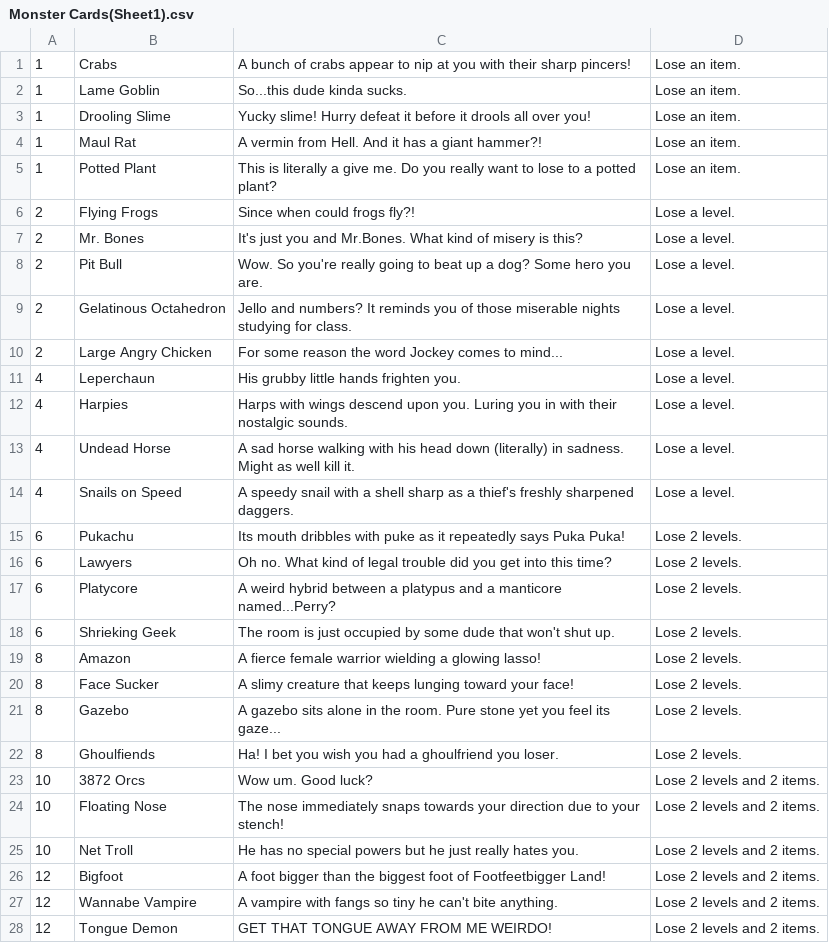
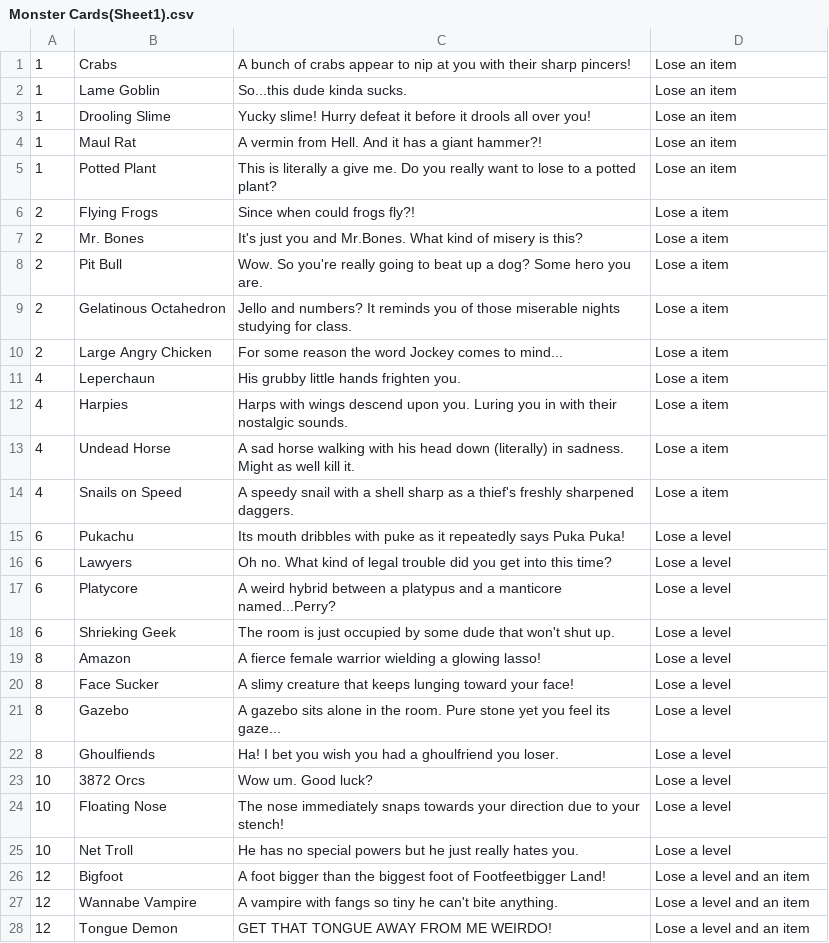
Before and after one commit to Merced-College/finalprojects-itsjared501, a CSV file: Monster Cards(Sheet1).csv, drawn as a sheet; only a part is shown; the diff covers the shown part only.

```diff
--- a/Monster Cards(Sheet1).csv
+++ b/Monster Cards(Sheet1).csv
@@ -1,28 +1,28 @@
-1,Crabs,A bunch of crabs appear to nip at you with their sharp pincers!,Lose an item.
-1,Lame Goblin,So...this dude kinda sucks.,Lose an item.
-1,Drooling Slime,Yucky slime! Hurry defeat it before it drools all over you!,Lose an item.
-1,Maul Rat,A vermin from Hell. And it has a giant hammer?!,Lose an item.
-1,Potted Plant,This is literally a give me. Do you really want to lose to a potted plant?,Lose an item.
-2,Flying Frogs,Since when could frogs fly?!,Lose a level.
-2,Mr. Bones,It's just you and Mr.Bones. What kind of misery is this?,Lose a level.
-2,Pit Bull,Wow. So you're really going to beat up a dog? Some hero you are.,Lose a level.
-2,Gelatinous Octahedron,Jello and numbers? It reminds you of those miserable nights studying for class.,Lose a level.
-2,Large Angry Chicken,For some reason the word Jockey comes to mind...,Lose a level.
-4,Leperchaun,His grubby little hands frighten you.,Lose a level.
-4,Harpies,Harps with wings descend upon you. Luring you in with their nostalgic sounds.,Lose a level.
-4,Undead Horse,A sad horse walking with his head down (literally) in sadness. Might as well kill it.,Lose a level.
-4,Snails on Speed,A speedy snail with a shell sharp as a thief's freshly sharpened daggers.,Lose a level.
-6,Pukachu,Its mouth dribbles with puke as it repeatedly says Puka Puka!,Lose 2 levels.
-6,Lawyers,Oh no. What kind of legal trouble did you get into this time?,Lose 2 levels.
-6,Platycore,A weird hybrid between a platypus and a manticore named...Perry?,Lose 2 levels.
-6,Shrieking Geek,The room is just occupied by some dude that won't shut up.,Lose 2 levels.
-8,Amazon,A fierce female warrior wielding a glowing lasso!,Lose 2 levels.
-8,Face Sucker,A slimy creature that keeps lunging toward your face!,Lose 2 levels.
-8,Gazebo,A gazebo sits alone in the room. Pure stone yet you feel its gaze...,Lose 2 levels.
-8,Ghoulfiends,Ha! I bet you wish you had a ghoulfriend you loser.,Lose 2 levels.
-10,3872 Orcs,Wow um. Good luck?,Lose 2 levels and 2 items.
-10,Floating Nose,The nose immediately snaps towards your direction due to your stench!,Lose 2 levels and 2 items.
-10,Net Troll,He has no special powers but he just really hates you.,Lose 2 levels and 2 items.
-12,Bigfoot,A foot bigger than the biggest foot of Footfeetbigger Land!,Lose 2 levels and 2 items.
-12,Wannabe Vampire,A vampire with fangs so tiny he can't bite anything.,Lose 2 levels and 2 items.
-12,Tongue Demon,GET THAT TONGUE AWAY FROM ME WEIRDO!,Lose 2 levels and 2 items.
+1,Crabs,A bunch of crabs appear to nip at you with their sharp pincers!,Lose an item
+1,Lame Goblin,So...this dude kinda sucks.,Lose an item
+1,Drooling Slime,Yucky slime! Hurry defeat it before it drools all over you!,Lose an item
+1,Maul Rat,A vermin from Hell. And it has a giant hammer?!,Lose an item
+1,Potted Plant,This is literally a give me. Do you really want to lose to a potted plant?,Lose an item
+2,Flying Frogs,Since when could frogs fly?!,Lose a item
+2,Mr. Bones,It's just you and Mr.Bones. What kind of misery is this?,Lose a item
+2,Pit Bull,Wow. So you're really going to beat up a dog? Some hero you are.,Lose a item
+2,Gelatinous Octahedron,Jello and numbers? It reminds you of those miserable nights studying for class.,Lose a item
+2,Large Angry Chicken,For some reason the word Jockey comes to mind...,Lose a item
+4,Leperchaun,His grubby little hands frighten you.,Lose a item
+4,Harpies,Harps with wings descend upon you. Luring you in with their nostalgic sounds.,Lose a item
+4,Undead Horse,A sad horse walking with his head down (literally) in sadness. Might as well kill it.,Lose a item
+4,Snails on Speed,A speedy snail with a shell sharp as a thief's freshly sharpened daggers.,Lose a item
+6,Pukachu,Its mouth dribbles with puke as it repeatedly says Puka Puka!,Lose a level
+6,Lawyers,Oh no. What kind of legal trouble did you get into this time?,Lose a level
+6,Platycore,A weird hybrid between a platypus and a manticore named...Perry?,Lose a level
+6,Shrieking Geek,The room is just occupied by some dude that won't shut up.,Lose a level
+8,Amazon,A fierce female warrior wielding a glowing lasso!,Lose a level
+8,Face Sucker,A slimy creature that keeps lunging toward your face!,Lose a level
+8,Gazebo,A gazebo sits alone in the room. Pure stone yet you feel its gaze...,Lose a level
+8,Ghoulfiends,Ha! I bet you wish you had a ghoulfriend you loser.,Lose a level
+10,3872 Orcs,Wow um. Good luck?,Lose a level
+10,Floating Nose,The nose immediately snaps towards your direction due to your stench!,Lose a level
+10,Net Troll,He has no special powers but he just really hates you.,Lose a level
+12,Bigfoot,A foot bigger than the biggest foot of Footfeetbigger Land!,Lose a level and an item
+12,Wannabe Vampire,A vampire with fangs so tiny he can't bite anything.,Lose a level and an item
+12,Tongue Demon,GET THAT TONGUE AWAY FROM ME WEIRDO!,Lose a level and an item
```
Also changed, not shown: 3 edited cells elsewhere in this file, 3 other files.
